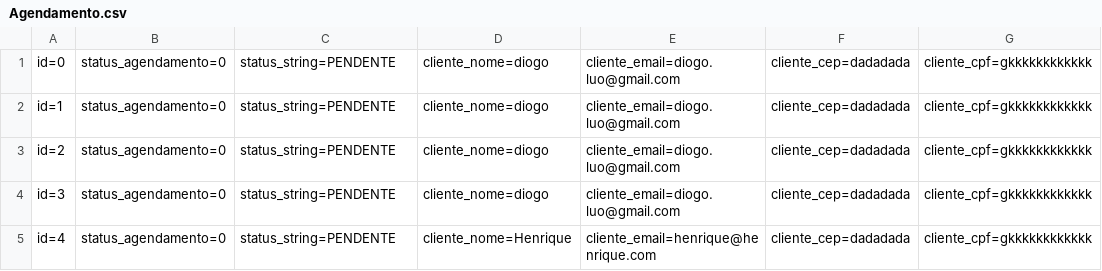
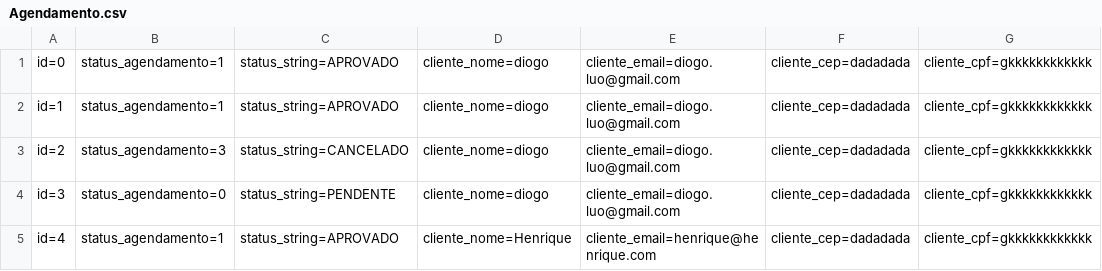
Before and after one commit to DiogoBotton/RoleTopMVC, a CSV file: Database/Agendamento.csv, drawn as a sheet; only a part is shown; the diff names each change by its address in the sheet, - before the commit and + after, or states it on an @@ line.

```diff
--- a/Database/Agendamento.csv
+++ b/Database/Agendamento.csv
-B1:B2: status_agendamento=0
+B1:B2: status_agendamento=1
-C1:C2: status_string=PENDENTE
+C1:C2: status_string=APROVADO
-B3: status_agendamento=0
+B3: status_agendamento=3
-C3: status_string=PENDENTE
+C3: status_string=CANCELADO
-B5: status_agendamento=0
+B5: status_agendamento=1
-C5: status_string=PENDENTE
+C5: status_string=APROVADO
```
Also changed, not shown: Database/DuvidasFAQ.csv, 15 other files.
